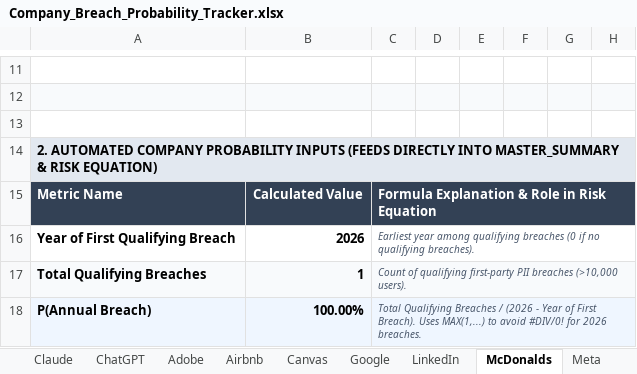
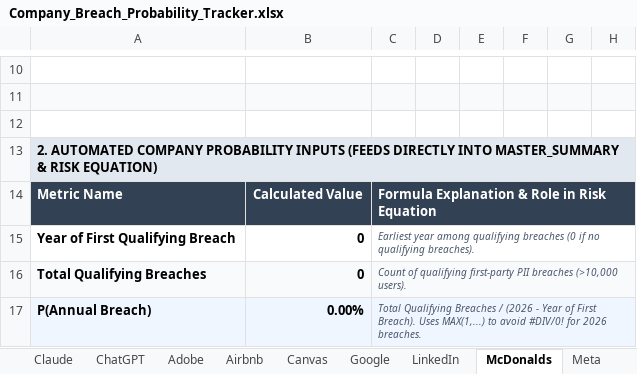
Before and after one commit to frozensriracha/COSC469FinalProject, an Excel workbook: Company_Breach_Probability_Tracker.xlsx, sheet McDonalds, drawn as a sheet; only a part is shown, gaps mark what is left out; values as stored, in another font and other column widths than the file's, no borders; addresses are those after the commit; the diff covers the shown part only; the diff names each change by its address in the sheet, - before the commit and + after, or states it on an @@ line.

Commit message:
updated mcdonald's

```diff
--- a/Company_Breach_Probability_Tracker.xlsx (sheet McDonalds)
+++ b/Company_Breach_Probability_Tracker.xlsx (sheet McDonalds)
-B15: 2026
+B15: 0
-B16: 1
+B16: 0
-B17: 100.00%
+B17: 0.00%
```
Also changed, not shown: 1 removed row and 3 edited cells elsewhere in this sheet, sheet Master_Summary, formulas that keep their value, charts or pictures.
